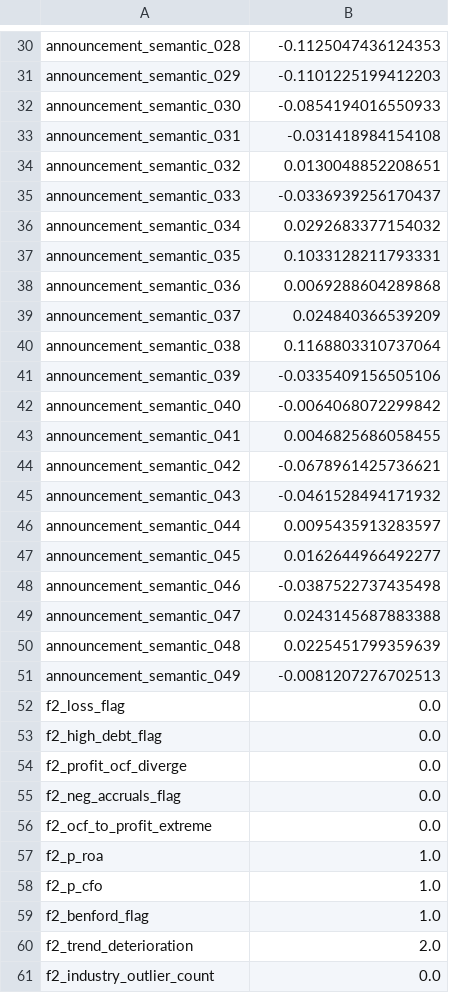
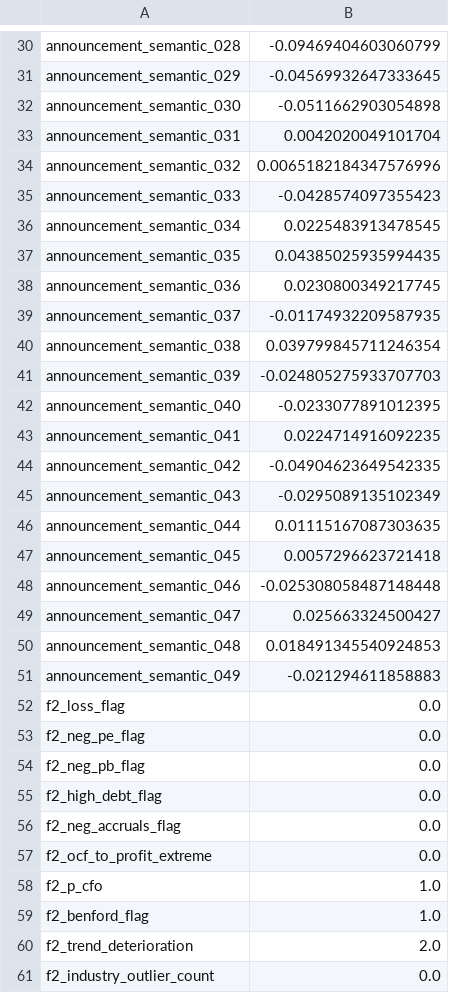
Before and after one commit to Leo-0723-birth/agent, a CSV file: backend/data/modeling/fill/fill_median_30d.csv, drawn as a sheet; only a part is shown, gaps mark what is left out; removed rows and columns are numbered as before the commit, all else as after; the diff covers the shown part only; the diff names each change by its address in the sheet, - before the commit and + after, or states it on an @@ line.

```diff
--- a/backend/data/modeling/fill/fill_median_30d.csv
+++ b/backend/data/modeling/fill/fill_median_30d.csv
-B30: -0.1125047436124353
+B30: -0.09469404603060799
-B31: -0.1101225199412203
+B31: -0.04569932647333645
-B32: -0.0854194016550933
+B32: -0.0511662903054898
-B33: -0.031418984154108
+B33: 0.0042020049101704
-B34: 0.0130048852208651
+B34: 0.0065182184347576996
-B35: -0.0336939256170437
+B35: -0.0428574097355423
-B36: 0.0292683377154032
+B36: 0.0225483913478545
-B37: 0.1033128211793331
+B37: 0.04385025935994435
-B38: 0.0069288604289868
+B38: 0.0230800349217745
-B39: 0.024840366539209
+B39: -0.01174932209587935
-B40: 0.1168803310737064
+B40: 0.039799845711246354
-B41: -0.0335409156505106
+B41: -0.024805275933707703
-B42: -0.0064068072299842
+B42: -0.0233077891012395
-B43: 0.0046825686058455
+B43: 0.0224714916092235
-B44: -0.0678961425736621
+B44: -0.04904623649542335
-B45: -0.0461528494171932
+B45: -0.0295089135102349
-B46: 0.0095435913283597
+B46: 0.01115167087303635
-B47: 0.0162644966492277
+B47: 0.0057296623721418
-B48: -0.0387522737435498
+B48: -0.025308058487148448
-B49: 0.0243145687883388
+B49: 0.025663324500427
-B50: 0.0225451799359639
+B50: 0.018491345540924853
-B51: -0.0081207276702513
+B51: -0.021294611858883
+row 53: f2_neg_pe_flag | 0.0
+row 54: f2_neg_pb_flag | 0.0
-row 54: f2_profit_ocf_diverge | 0.0
-row 57: f2_p_roa | 1.0
```
Also changed, not shown: 1 added row, 4 removed rows and 41 edited cells elsewhere in this file, backend/data/modeling/fill/fill_median_60d.csv, backend/data/modeling/fill/fill_median_90d.csv, 43 other files.
